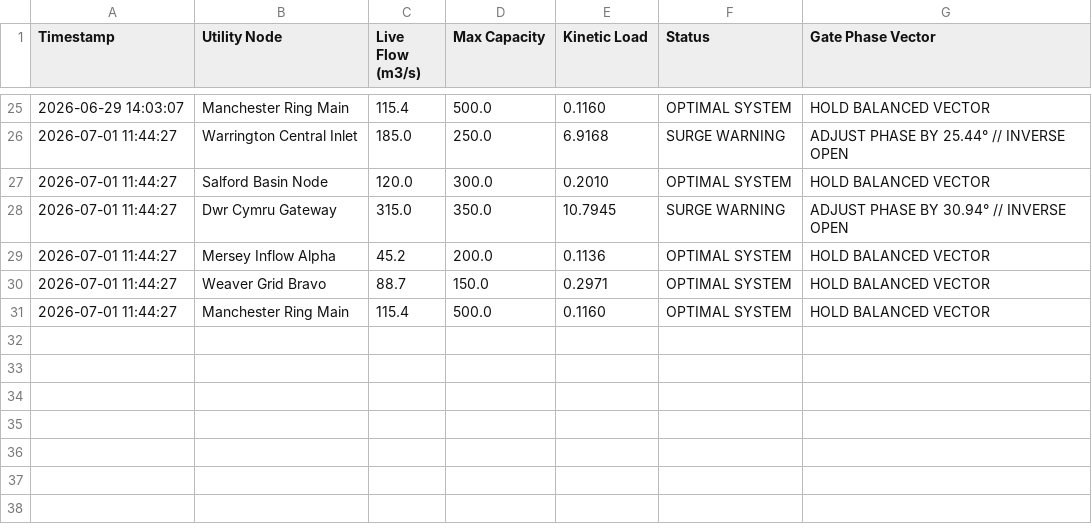
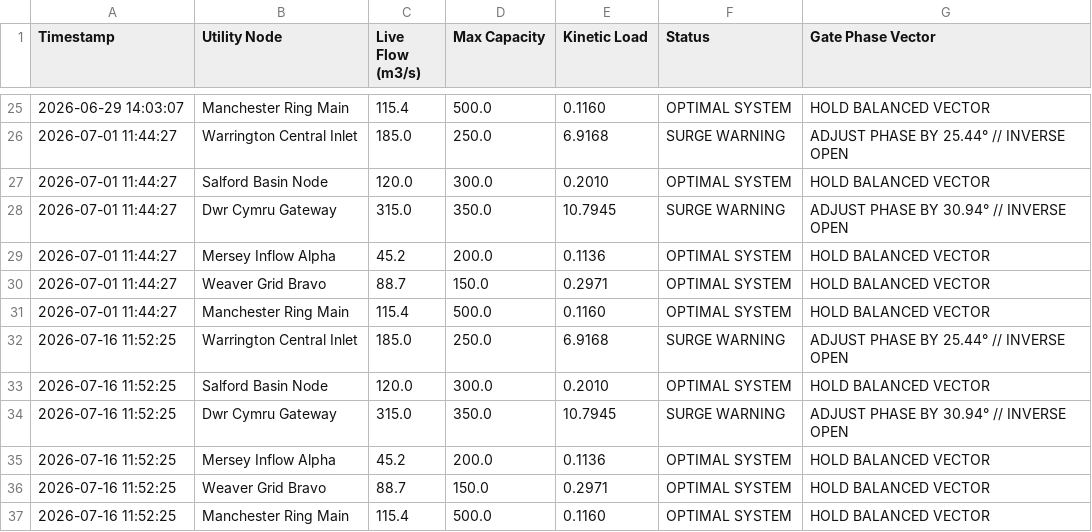
Before and after one commit to stuartbreakell-RS/SLB-Resonance, a CSV file: neptune_fidelity_ledger.csv, drawn as a sheet; only a part is shown, gaps mark what is left out.

Commit message:
Update neptune_fidelity_ledger.csv

```diff
--- a/neptune_fidelity_ledger.csv
+++ b/neptune_fidelity_ledger.csv
@@ -31 +31,7 @@ Timestamp,Utility Node,Live Flow (m3/s),Max Capacity,Kinetic Load,Status,Gate Ph
 2026-07-01 11:44:27,Manchester Ring Main,115.4,500.0,0.1160,OPTIMAL SYSTEM,HOLD BALANCED VECTOR
+2026-07-16 11:52:25,Warrington Central Inlet,185.0,250.0,6.9168,SURGE WARNING,ADJUST PHASE BY 25.44° // INVERSE OPEN
+2026-07-16 11:52:25,Salford Basin Node,120.0,300.0,0.2010,OPTIMAL SYSTEM,HOLD BALANCED VECTOR
+2026-07-16 11:52:25,Dwr Cymru Gateway,315.0,350.0,10.7945,SURGE WARNING,ADJUST PHASE BY 30.94° // INVERSE OPEN
+2026-07-16 11:52:25,Mersey Inflow Alpha,45.2,200.0,0.1136,OPTIMAL SYSTEM,HOLD BALANCED VECTOR
+2026-07-16 11:52:25,Weaver Grid Bravo,88.7,150.0,0.2971,OPTIMAL SYSTEM,HOLD BALANCED VECTOR
+2026-07-16 11:52:25,Manchester Ring Main,115.4,500.0,0.1160,OPTIMAL SYSTEM,HOLD BALANCED VECTOR
```
